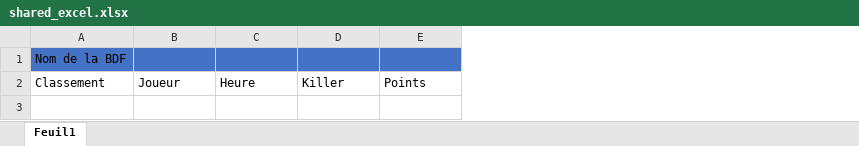
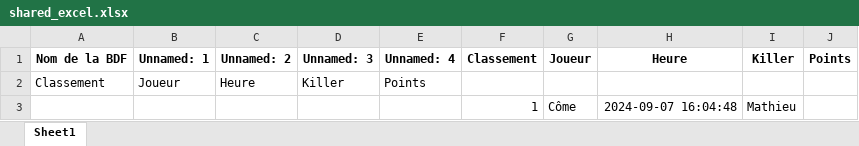
Before and after one commit to come-collab/manipulating_excels, an Excel workbook: Manipulating Excels with Code/shared_excel.xlsx, sheet Sheet1, drawn as a sheet; values as stored, in another font and other column widths than the file's, no borders; removed rows and columns are numbered as before the commit, all else as after; the diff names each change by its address in the sheet, - before the commit and + after, or states it on an @@ line.

```diff
--- a/Manipulating Excels with Code/shared_excel.xlsx (sheet Sheet1)
+++ b/Manipulating Excels with Code/shared_excel.xlsx (sheet Sheet1)
-sheet tab: Feuil1
+sheet tab: Sheet1
+column F, empty
+column G, empty
+column H, empty
+column I, empty
+column J, empty
-row 1: Nom de la BDF
+row 1: Nom de la BDF | Unnamed: 1 | Unnamed: 2 | Unnamed: 3 | Unnamed: 4 | Classement | Joueur | Heure | Killer | Points
+row 3:  |  |  |  |  | 1 | Côme | 2024-09-07 16:04:48 | Mathieu
```
Also changed, not shown: 1 other file.
